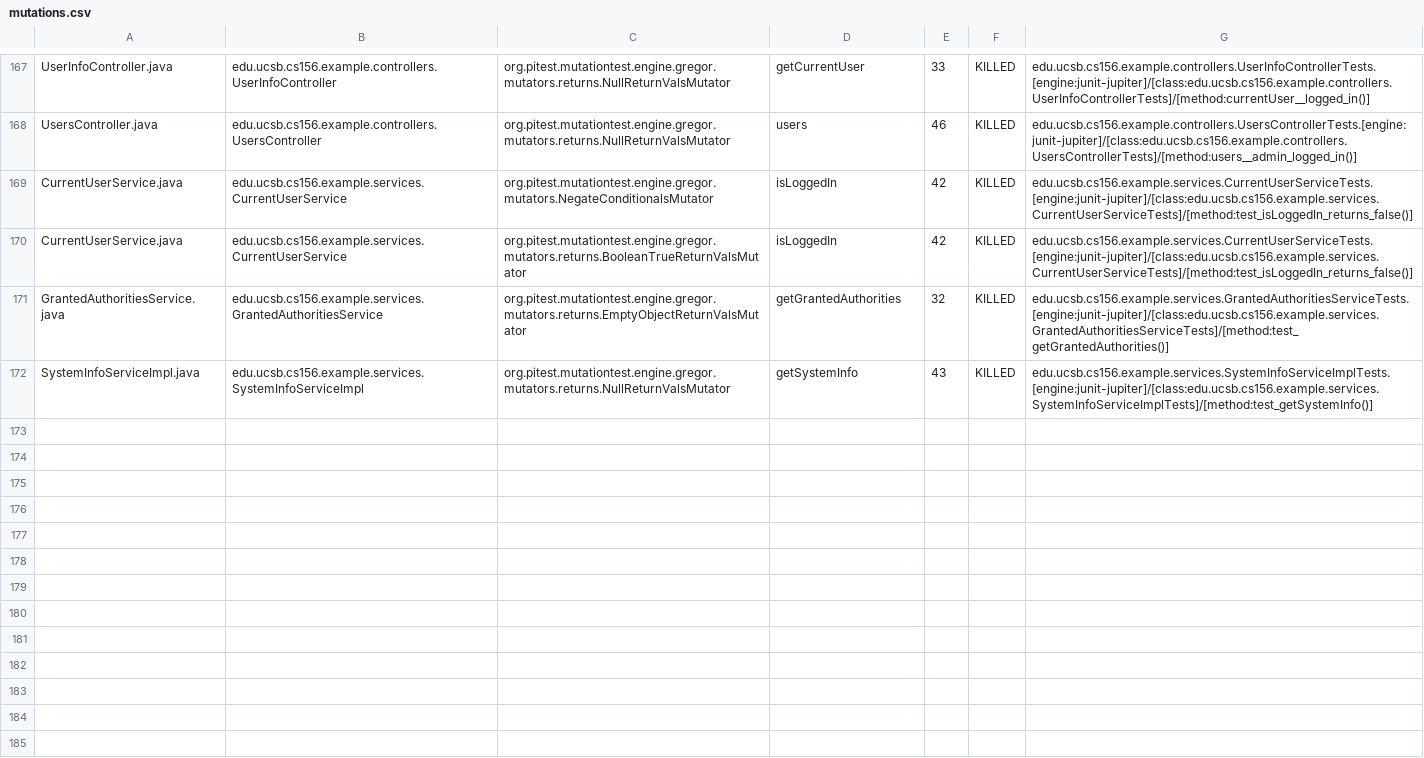
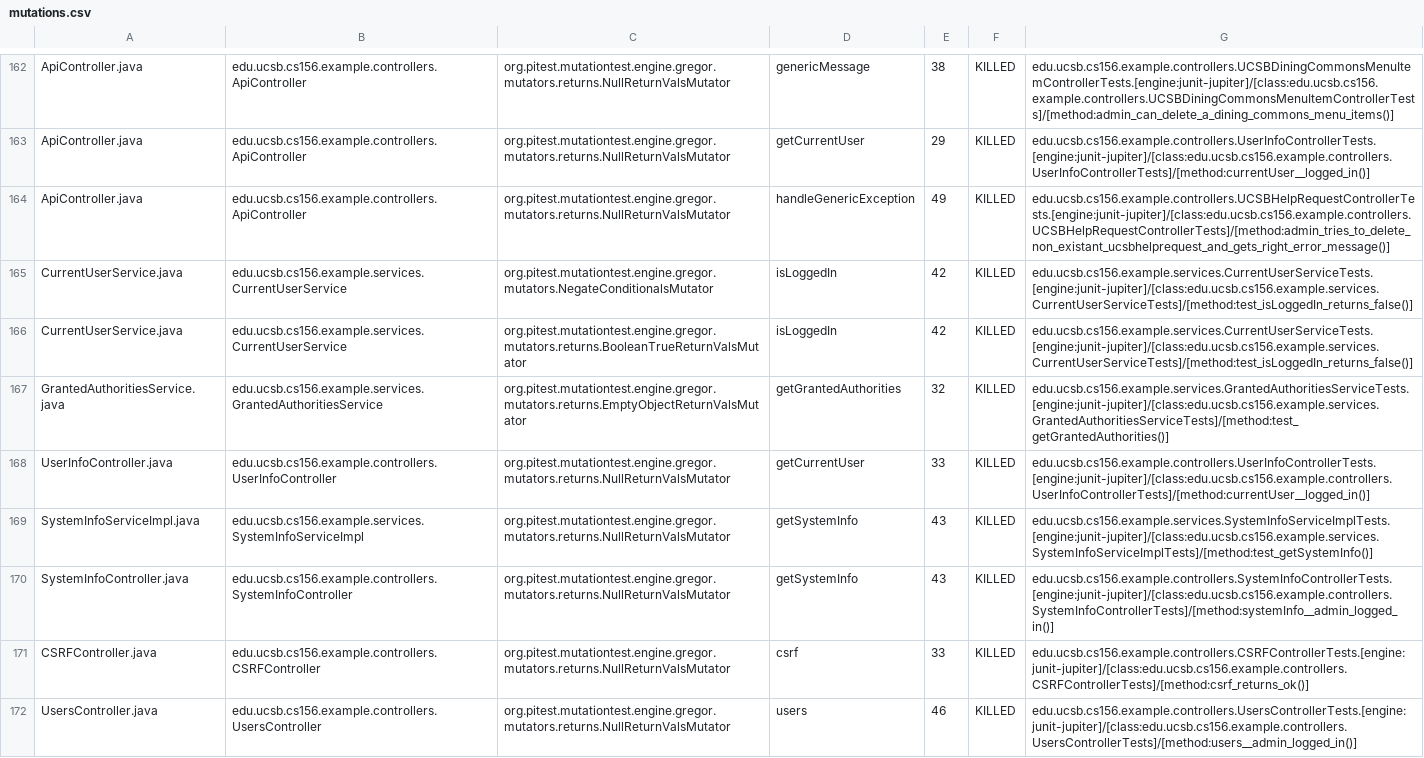
Before and after one commit to ucsb-cs156-s24/team03-s24-5pm-7, a CSV file: prs/96/pitest/mutations.csv, drawn as a sheet; only a part is shown, gaps mark what is left out; addresses are those after the commit; the diff covers the shown part only; the diff names each change by its address in the sheet, - before the commit and + after, or states it on an @@ line.

Commit message:
Deploying to gh-pages from @ ucsb-cs156-s24/team03-s24-5pm-7@82ea726330fd9dbec5462a87370d5faf101ce1e9 🚀

```diff
--- a/prs/96/pitest/mutations.csv
+++ b/prs/96/pitest/mutations.csv
-A162: UserInfoController.java
+A162: ApiController.java
-B162: edu.ucsb.cs156.example.controllers.UserInfoController
+B162: edu.ucsb.cs156.example.controllers.ApiController
-D162: getCurrentUser
+D162: genericMessage
-E162: 33
+E162: 38
-G162: edu.ucsb.cs156.example.controllers.UserInfoControllerTests.[engine:junit-jupiter]/[class:edu.ucsb.cs156.example.controllers.UserInfoControllerTests]/[method:currentUser__logged_in()]
+G162: edu.ucsb.cs156.example.controllers.UCSBDiningCommonsMenuItemControllerTests.[engine:junit-jupiter]/[class:edu.ucsb.cs156.example.controllers.UCSBDiningCommonsMenuItemControllerTests]/[method:admin_can_delete_a_dining_commons_menu_items()]
@@ row 2 moved to row 163: ApiController.java @@
-A164: UsersController.java
+A164: ApiController.java
-B164: edu.ucsb.cs156.example.controllers.UsersController
+B164: edu.ucsb.cs156.example.controllers.ApiController
-D164: users
+D164: handleGenericException
-E164: 46
+E164: 49
-G164: edu.ucsb.cs156.example.controllers.UsersControllerTests.[engine:junit-jupiter]/[class:edu.ucsb.cs156.example.controllers.UsersControllerTests]/[method:users__admin_logged_in()]
+G164: edu.ucsb.cs156.example.controllers.UCSBHelpRequestControllerTests.[engine:junit-jupiter]/[class:edu.ucsb.cs156.example.controllers.UCSBHelpRequestControllerTests]/[method:admin_tries_to_delete_non_existant_ucsbhelprequest_and_gets_right_error_message()]
+row 168: UserInfoController.java | edu.ucsb.cs156.example.controllers.UserInfoController | org.pitest.mutationtest.engine.gregor.mutators.returns.NullReturnValsMutator | getCurrentUser | 33 | KILLED | edu.ucsb.cs156.example.controllers.UserInfoControllerTests.[engine:junit-jupiter]/[class:edu.ucsb.cs156.example.controllers.UserInfoControllerTests]/[method:currentUser__logged_in()]
@@ row 56 moved to row 170: SystemInfoController.java @@
@@ row 23 moved to row 171: CSRFController.java @@
+row 172: UsersController.java | edu.ucsb.cs156.example.controllers.UsersController | org.pitest.mutationtest.engine.gregor.mutators.returns.NullReturnValsMutator | users | 46 | KILLED | edu.ucsb.cs156.example.controllers.UsersControllerTests.[engine:junit-jupiter]/[class:edu.ucsb.cs156.example.controllers.UsersControllerTests]/[method:users__admin_logged_in()]
```
Also changed, not shown: 2 removed rows and 102 moved rows elsewhere in this file, 18 other files.
